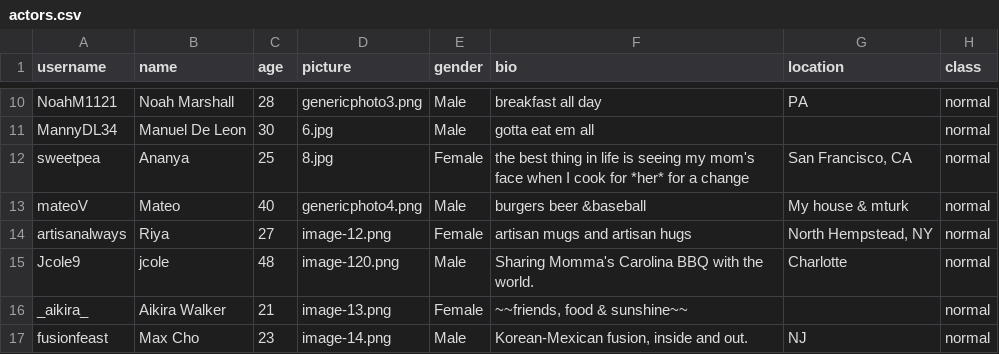
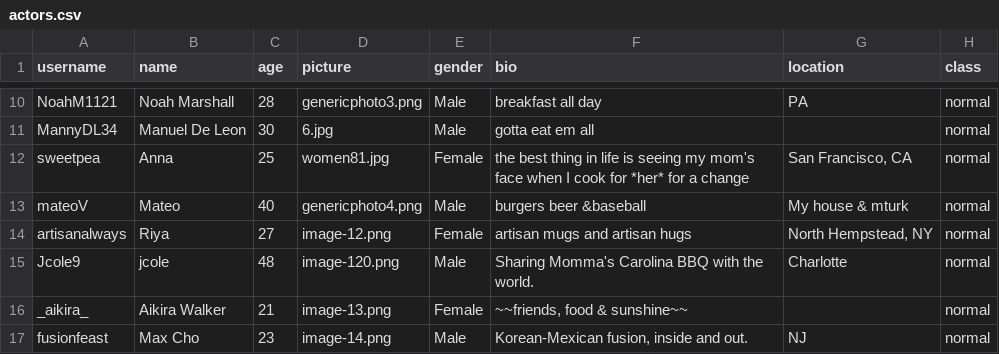
Before and after one commit to cornellsml/truman_content_moderation, a CSV file: input/actors.csv, drawn as a sheet; only a part is shown, gaps mark what is left out.

```diff
--- a/input/actors.csv
+++ b/input/actors.csv
@@ -11,3 +11,3 @@ NoahM1121,Noah Marshall,28,genericphoto3.png,Male,breakfast all day,PA,normal
 MannyDL34,Manuel De Leon,30,6.jpg,Male,gotta eat em all,,normal
-sweetpea,Ananya,25,8.jpg,Female,the best thing in life is seeing my mom's face when I cook for *her* for a change,"San Francisco, CA",normal
+sweetpea,Anna,25,women81.jpg,Female,the best thing in life is seeing my mom's face when I cook for *her* for a change,"San Francisco, CA",normal
 mateoV,Mateo,40,genericphoto4.png,Male,burgers beer &baseball,My house & mturk ,normal
```
Also changed, not shown: input/posts.csv, input/replies.csv.
